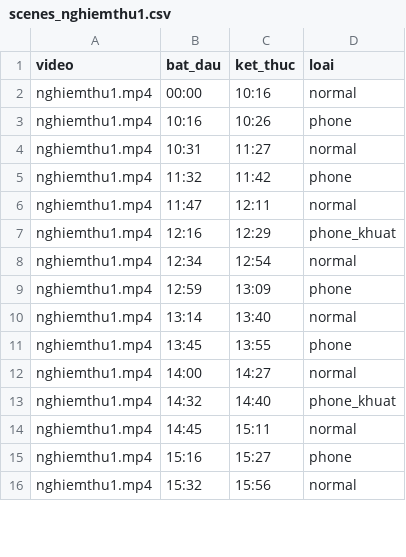
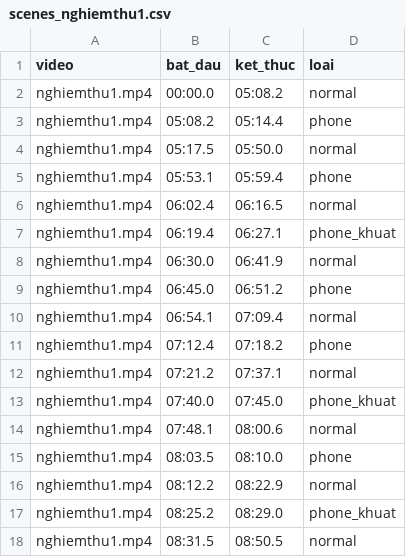
Before and after one commit to donghuyhoang/exam-behavior-monitor, a CSV file: exam-behavior-monitor-setup/docs/khung/scenes_nghiemthu1.csv, drawn as a sheet; only a part is shown; the diff covers the shown part only.

```diff
--- a/exam-behavior-monitor-setup/docs/khung/scenes_nghiemthu1.csv
+++ b/exam-behavior-monitor-setup/docs/khung/scenes_nghiemthu1.csv
@@ -1,16 +1,18 @@
 video,bat_dau,ket_thuc,loai
-nghiemthu1.mp4,00:00,10:16,normal
-nghiemthu1.mp4,10:16,10:26,phone
-nghiemthu1.mp4,10:31,11:27,normal
-nghiemthu1.mp4,11:32,11:42,phone
-nghiemthu1.mp4,11:47,12:11,normal
-nghiemthu1.mp4,12:16,12:29,phone_khuat
-nghiemthu1.mp4,12:34,12:54,normal
-nghiemthu1.mp4,12:59,13:09,phone
-nghiemthu1.mp4,13:14,13:40,normal
-nghiemthu1.mp4,13:45,13:55,phone
-nghiemthu1.mp4,14:00,14:27,normal
-nghiemthu1.mp4,14:32,14:40,phone_khuat
-nghiemthu1.mp4,14:45,15:11,normal
-nghiemthu1.mp4,15:16,15:27,phone
-nghiemthu1.mp4,15:32,15:56,normal
+nghiemthu1.mp4,00:00.0,05:08.2,normal
+nghiemthu1.mp4,05:08.2,05:14.4,phone
+nghiemthu1.mp4,05:17.5,05:50.0,normal
+nghiemthu1.mp4,05:53.1,05:59.4,phone
+nghiemthu1.mp4,06:02.4,06:16.5,normal
+nghiemthu1.mp4,06:19.4,06:27.1,phone_khuat
+nghiemthu1.mp4,06:30.0,06:41.9,normal
+nghiemthu1.mp4,06:45.0,06:51.2,phone
+nghiemthu1.mp4,06:54.1,07:09.4,normal
+nghiemthu1.mp4,07:12.4,07:18.2,phone
+nghiemthu1.mp4,07:21.2,07:37.1,normal
+nghiemthu1.mp4,07:40.0,07:45.0,phone_khuat
+nghiemthu1.mp4,07:48.1,08:00.6,normal
+nghiemthu1.mp4,08:03.5,08:10.0,phone
+nghiemthu1.mp4,08:12.2,08:22.9,normal
+nghiemthu1.mp4,08:25.2,08:29.0,phone_khuat
+nghiemthu1.mp4,08:31.5,08:50.5,normal
```
Also changed, not shown: 2 removed rows and 26 edited cells elsewhere in this file, 2 other files.
